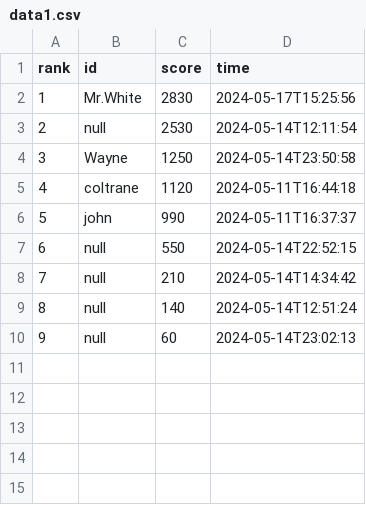
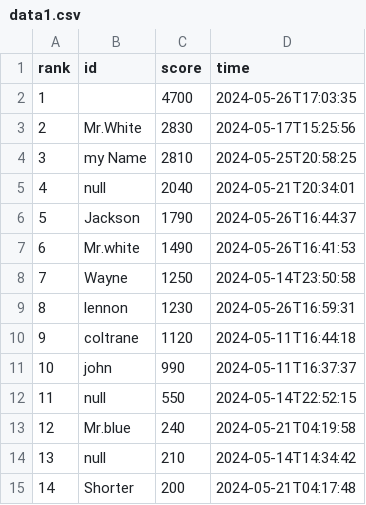
Before and after one commit to jangyicheng/Java-wargame, a CSV file: data1.csv, drawn as a sheet; removed rows and columns are numbered as before the commit, all else as after; the diff names each change by its address in the sheet, - before the commit and + after, or states it on an @@ line.

```diff
--- a/data1.csv
+++ b/data1.csv
+row 2: 1 |  | 4700 | 2024-05-26T17:03:35
@@ column A (rank) renumbered between rows 3 and 14 @@
-row 3: 2 | null | 2530 | 2024-05-14T12:11:54
+row 4: 3 | my Name | 2810 | 2024-05-25T20:58:25
+row 5: 4 | null | 2040 | 2024-05-21T20:34:01
+row 6: 5 | Jackson | 1790 | 2024-05-26T16:44:37
+row 7: 6 | Mr.white | 1490 | 2024-05-26T16:41:53
+row 9: 8 | lennon | 1230 | 2024-05-26T16:59:31
+row 13: 12 | Mr.blue | 240 | 2024-05-21T04:19:58
-row 9: 8 | null | 140 | 2024-05-14T12:51:24
-row 10: 9 | null | 60 | 2024-05-14T23:02:13
+row 15: 14 | Shorter | 200 | 2024-05-21T04:17:48
```
Also changed, not shown: data2.csv, data3.csv, 30 other files.
